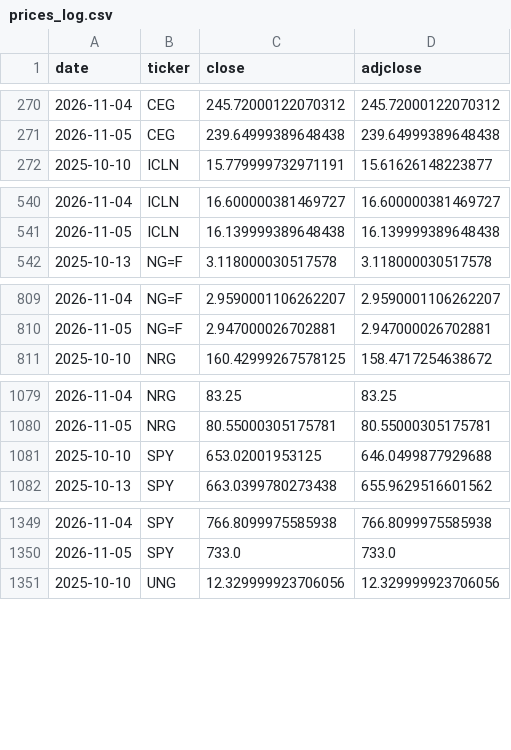
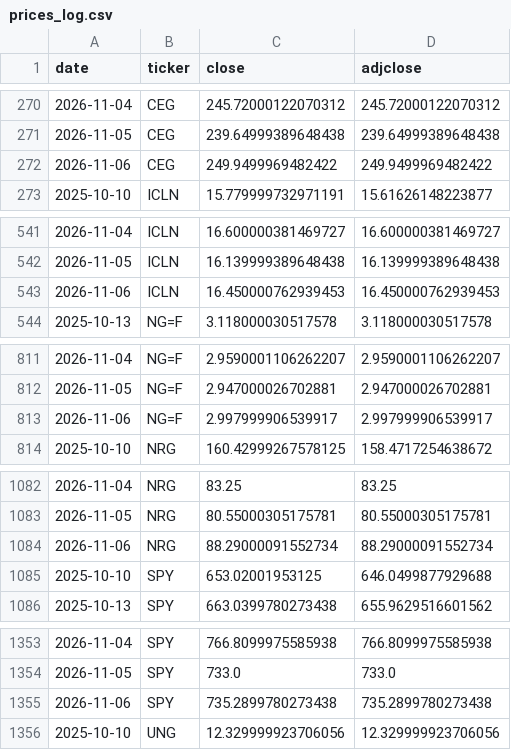
Before and after one commit to quantarram/weather-impacts-dashboard, a CSV file: data/prices_log.csv, drawn as a sheet; only a part is shown, gaps mark what is left out; the diff covers the shown part only.

```diff
--- a/data/prices_log.csv
+++ b/data/prices_log.csv
@@ -271,2 +271,3 @@ date,ticker,close,adjclose
 2026-11-05,CEG,239.64999389648438,239.64999389648438
+2026-11-06,CEG,249.9499969482422,249.9499969482422
 2025-10-10,ICLN,15.779999732971191,15.61626148223877
@@ -541,2 +542,3 @@ date,ticker,close,adjclose
 2026-11-05,ICLN,16.139999389648438,16.139999389648438
+2026-11-06,ICLN,16.450000762939453,16.450000762939453
 2025-10-13,NG=F,3.118000030517578,3.118000030517578
@@ -810,2 +812,3 @@ date,ticker,close,adjclose
 2026-11-05,NG=F,2.947000026702881,2.947000026702881
+2026-11-06,NG=F,2.997999906539917,2.997999906539917
 2025-10-10,NRG,160.42999267578125,158.4717254638672
@@ -1080,2 +1083,3 @@ date,ticker,close,adjclose
 2026-11-05,NRG,80.55000305175781,80.55000305175781
+2026-11-06,NRG,88.29000091552734,88.29000091552734
 2025-10-10,SPY,653.02001953125,646.0499877929688
@@ -1350,2 +1354,3 @@ date,ticker,close,adjclose
 2026-11-05,SPY,733.0,733.0
+2026-11-06,SPY,735.2899780273438,735.2899780273438
 2025-10-10,UNG,12.329999923706056,12.329999923706056
```
Also changed, not shown: 3 added rows elsewhere in this file, data/ledger_burn.csv, data/ledger_crops.csv, 6 other files.
